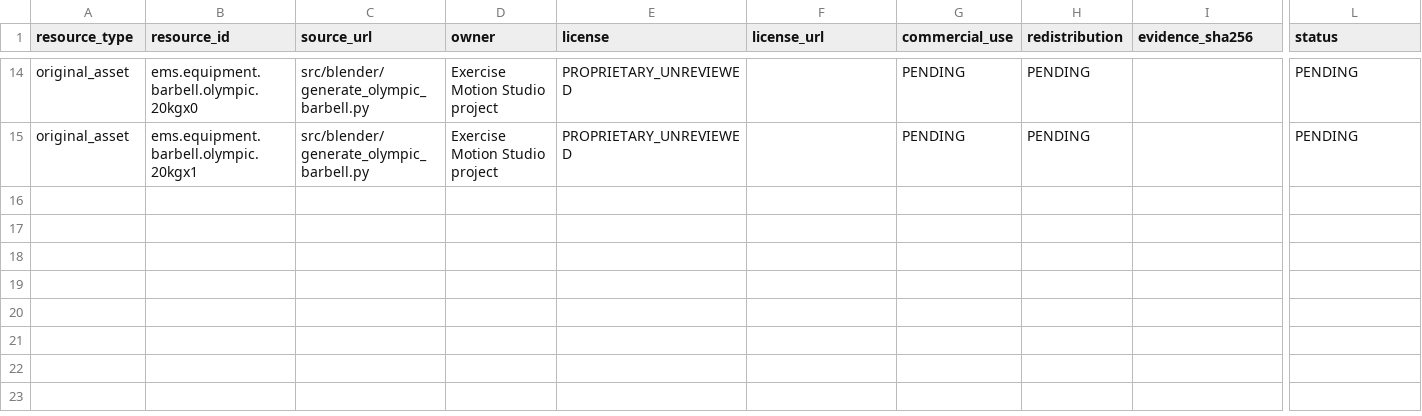
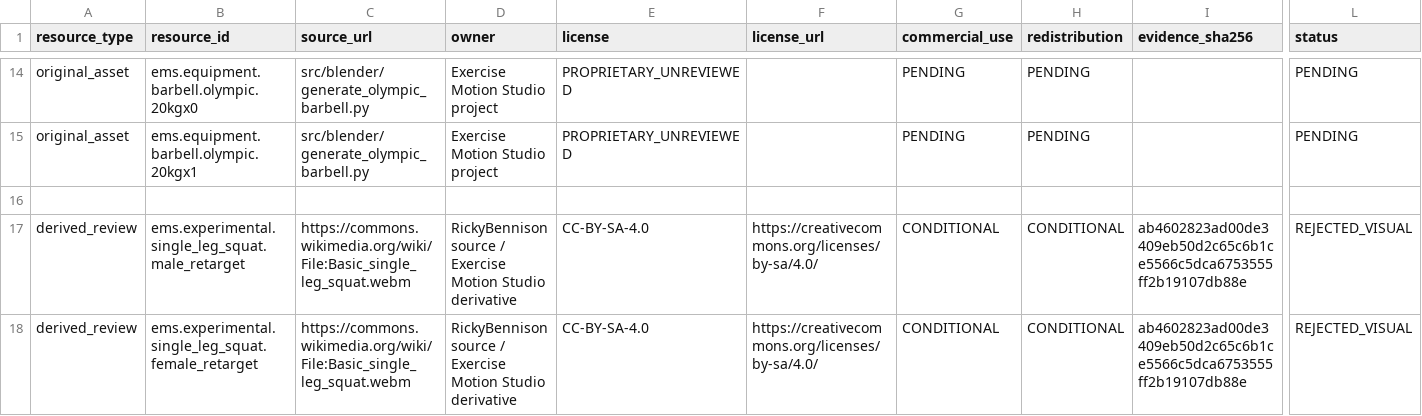
Before and after one commit to akumanomi1988/Exercise-Motion-Studio, a CSV file: reports/LICENSE_AUDIT.csv, drawn as a sheet; only a part is shown, gaps mark what is left out; rows hold the shown columns only; the diff names each change by its address in the sheet, - before the commit and + after, or states it on an @@ line.

Commit message:
reports(G1): record real video rig technical pass vs visual FAIL (LICENSE_AUDIT.csv)

```diff
--- a/reports/LICENSE_AUDIT.csv
+++ b/reports/LICENSE_AUDIT.csv
+row 16: (empty)
+row 17: derived_review | ems.experimental.single_leg_squat.male_retarget | https://commons.wikimedia.org/wiki/File:Basic_single_leg_squat.webm | RickyBennison source / Exercise Motion Studio derivative | CC-BY-SA-4.0 | https://creativecommons.org/licenses/by-sa/4.0/ | CONDITIONAL | CONDITIONAL | ab4602823ad00de3409eb50d2c65c6b1ce5566c5dca6753555ff2b19107db88e | REJECTED_VISUAL
+row 18: derived_review | ems.experimental.single_leg_squat.female_retarget | https://commons.wikimedia.org/wiki/File:Basic_single_leg_squat.webm | RickyBennison source / Exercise Motion Studio derivative | CC-BY-SA-4.0 | https://creativecommons.org/licenses/by-sa/4.0/ | CONDITIONAL | CONDITIONAL | ab4602823ad00de3409eb50d2c65c6b1ce5566c5dca6753555ff2b19107db88e | REJECTED_VISUAL
```
